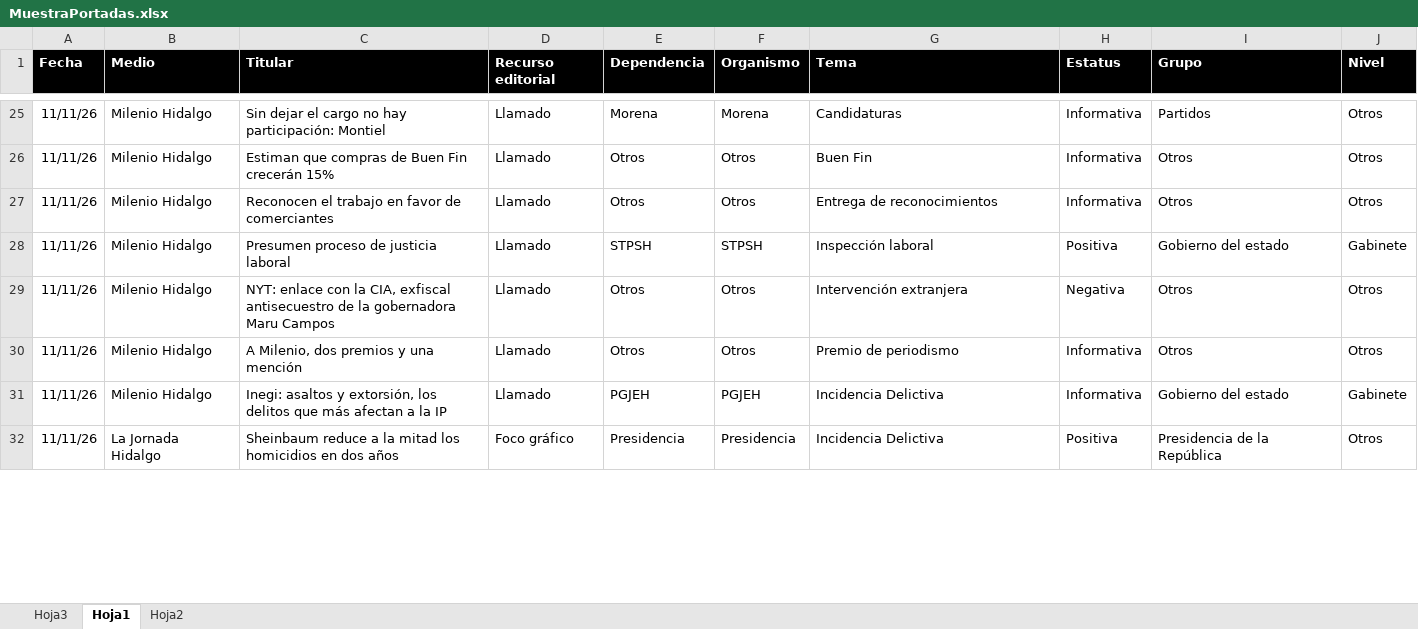
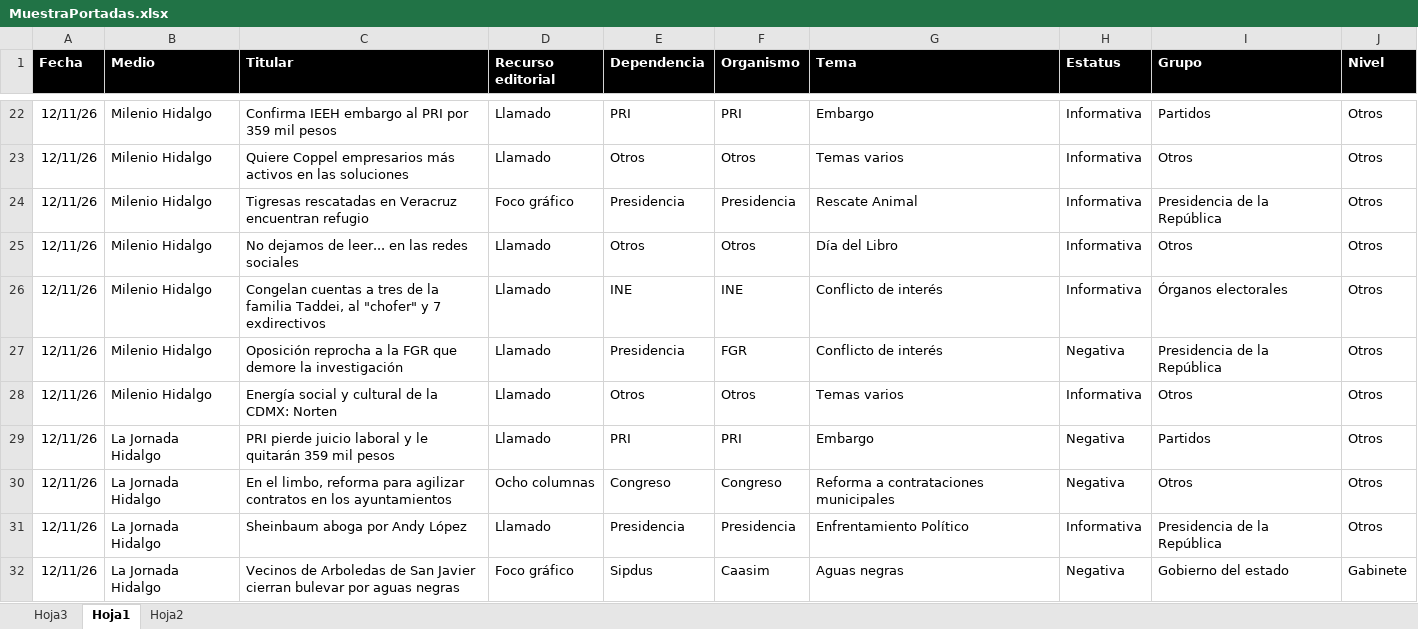
Before and after one commit to thelonious9/Reporteportadas, an Excel workbook: MuestraPortadas.xlsx, sheet Hoja1, drawn as a sheet; only a part is shown, gaps mark what is left out; values as stored, in another font and other column widths than the file's, no borders; conditional formats and table styles not drawn; removed rows and columns are numbered as before the commit, all else as after; the diff covers the shown part only; the diff names each change by its address in the sheet, - before the commit and + after, or states it on an @@ line.

Commit message:
Reporte portadas

```diff
--- a/MuestraPortadas.xlsx (sheet Hoja1)
+++ b/MuestraPortadas.xlsx (sheet Hoja1)
-A22:A23 (Fecha): 11/11/26
+A22:A23 (Fecha): 12/11/26
-C22 (Titular): Sin dejar el cargo no hay participación: Montiel
+C22 (Titular): Confirma IEEH embargo al PRI por 359 mil pesos
-E22 (Dependencia): Morena
+E22 (Dependencia): PRI
-F22 (Organismo): Morena
+F22 (Organismo): PRI
-G22 (Tema): Candidaturas
+G22 (Tema): Embargo
-C23 (Titular): Estiman que compras de Buen Fin crecerán 15%
+C23 (Titular): Quiere Coppel empresarios más activos en las soluciones
-G23 (Tema): Buen Fin
+G23 (Tema): Temas varios
+row 24: 12/11/26 | Milenio Hidalgo | Tigresas rescatadas en Veracruz encuentran refugio | Foco gráfico | Presidencia | Presidencia | Rescate Animal | Informativa | Presidencia de la República | Otros
-A25 (Fecha): 11/11/26
+A25 (Fecha): 12/11/26
-C25 (Titular): Reconocen el trabajo en favor de comerciantes
+C25 (Titular): No dejamos de leer... en las redes sociales
-G25 (Tema): Entrega de reconocimientos
+G25 (Tema): Día del Libro
-row 28: 11/11/26 | Milenio Hidalgo | Presumen proceso de justicia laboral | Llamado | STPSH | STPSH | Inspección laboral | Positiva | Gobierno del estado | Gabinete
+row 26: 12/11/26 | Milenio Hidalgo | Congelan cuentas a tres de la familia Taddei, al "chofer" y 7 exdirectivos | Llamado | INE | INE | Conflicto de interés | Informativa | Órganos electorales | Otros
-A27:A28 (Fecha): 11/11/26
+A27:A28 (Fecha): 12/11/26
-C27 (Titular): NYT: enlace con la CIA, exfiscal antisecuestro de la gobernadora Maru Campos
+C27 (Titular): Oposición reprocha a la FGR que demore la investigación
-E27 (Dependencia): Otros
+E27 (Dependencia): Presidencia
-F27 (Organismo): Otros
+F27 (Organismo): FGR
-G27 (Tema): Intervención extranjera
+G27 (Tema): Conflicto de interés
-I27 (Grupo): Otros
+I27 (Grupo): Presidencia de la República
-C28 (Titular): A Milenio, dos premios y una mención
+C28 (Titular): Energía social y cultural de la CDMX: Norten
-G28 (Tema): Premio de periodismo
+G28 (Tema): Temas varios
-row 31: 11/11/26 | Milenio Hidalgo | Inegi: asaltos y extorsión, los delitos que más afectan a la IP | Llamado | PGJEH | PGJEH | Incidencia Delictiva | Informativa | Gobierno del estado | Gabinete
+row 29: 12/11/26 | La Jornada Hidalgo | PRI pierde juicio laboral y le quitarán 359 mil pesos | Llamado | PRI | PRI | Embargo | Negativa | Partidos | Otros
+row 30: 12/11/26 | La Jornada Hidalgo | En el limbo, reforma para agilizar contratos en los ayuntamientos | Ocho columnas | Congreso | Congreso | Reforma a contrataciones municipales | Negativa | Otros | Otros
-A31 (Fecha): 11/11/26
+A31 (Fecha): 12/11/26
-C31 (Titular): Sheinbaum reduce a la mitad los homicidios en dos años
+C31 (Titular): Sheinbaum aboga por Andy López
-D31 (Recurso editorial): Foco gráfico
+D31 (Recurso editorial): Llamado
-G31 (Tema): Incidencia Delictiva
+G31 (Tema): Enfrentamiento Político
-H31 (Estatus): Positiva
+H31 (Estatus): Informativa
+row 32: 12/11/26 | La Jornada Hidalgo | Vecinos de Arboledas de San Javier cierran bulevar por aguas negras | Foco gráfico | Sipdus | Caasim | Aguas negras | Negativa | Gobierno del estado | Gabinete
```
Also changed, not shown: 32 added rows, 39 removed rows and 97 edited cells elsewhere in this sheet, 1 other file.
